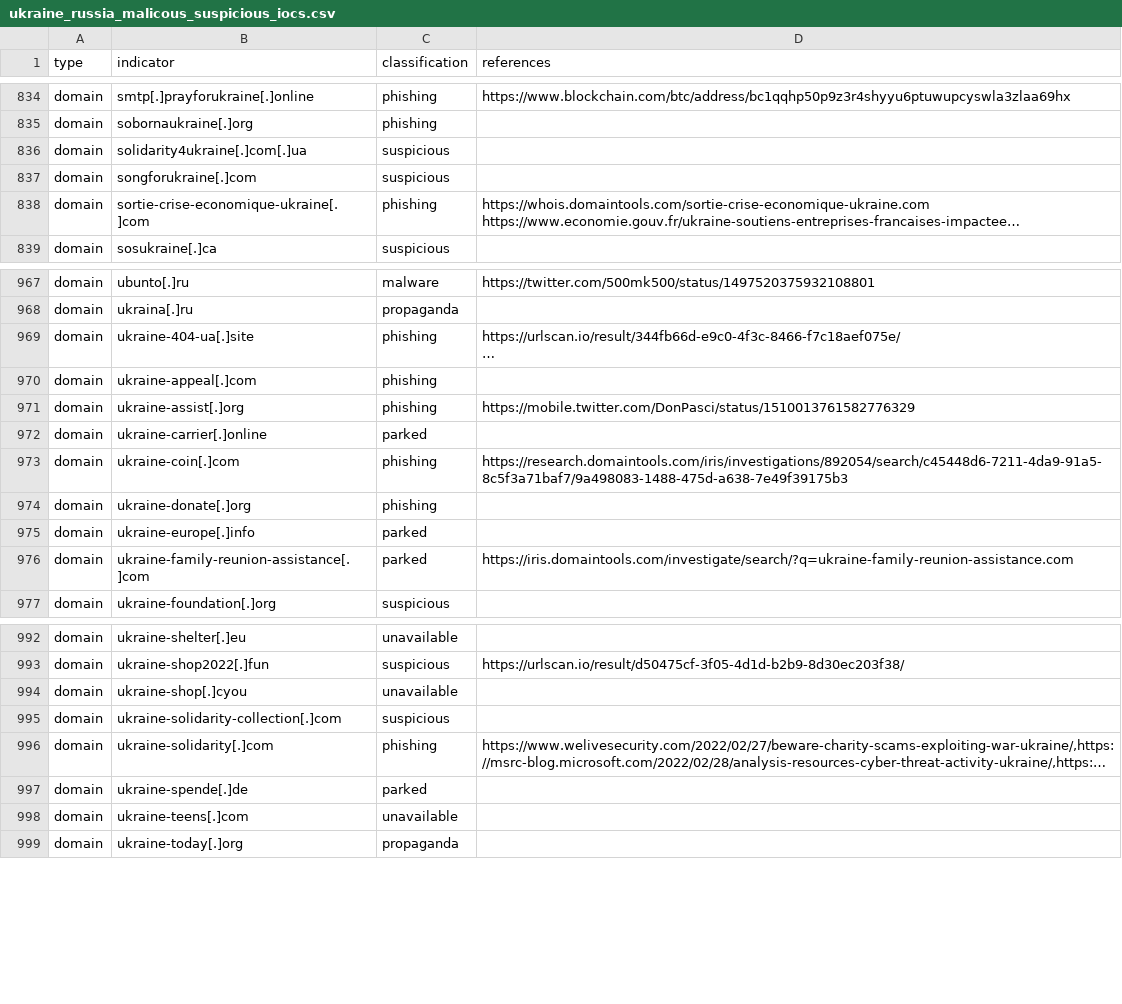
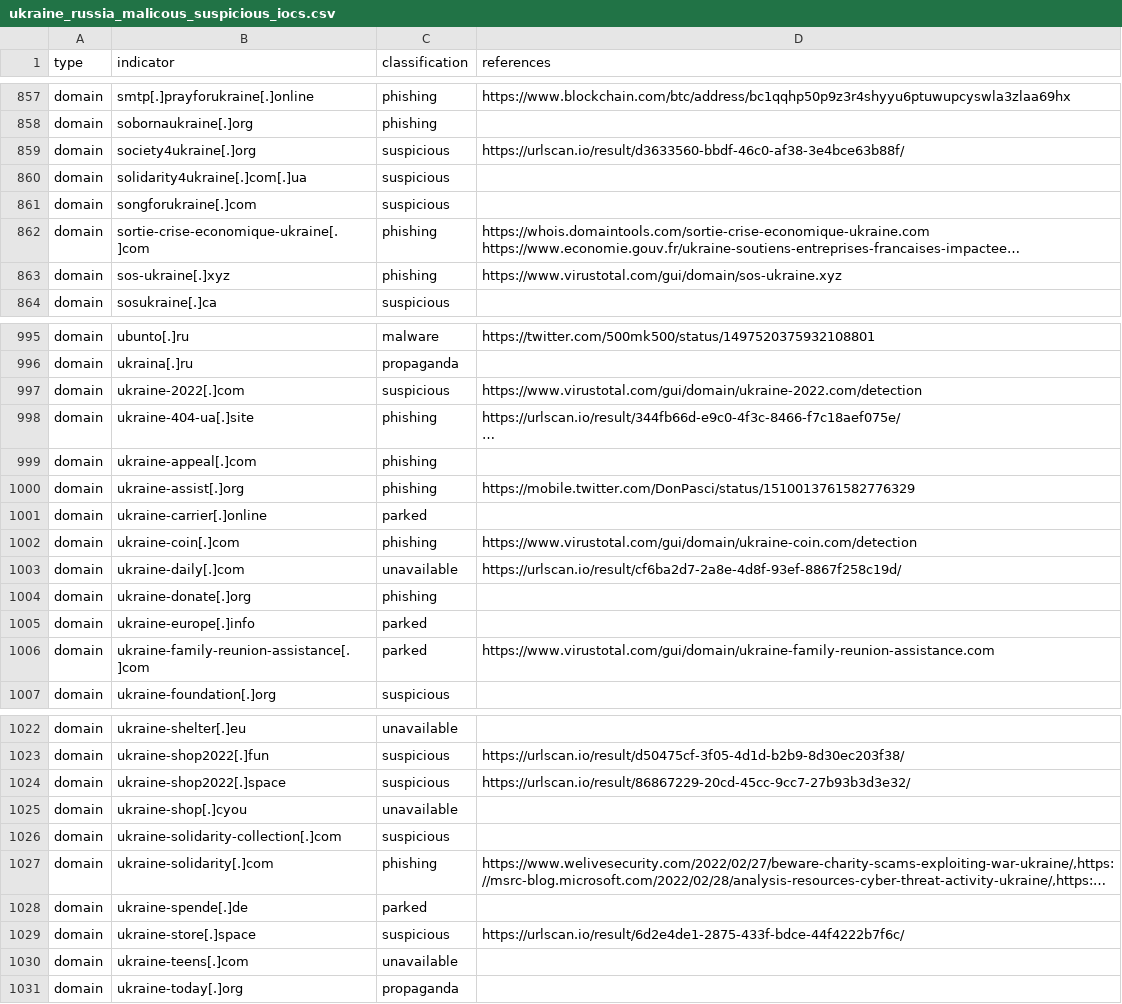
Before and after one commit to infobloxopen/threat-intelligence, a CSV file: ukraine/ukraine_russia_malicous_suspicious_iocs.csv, drawn as a sheet; only a part is shown, gaps mark what is left out; long unchanged cells end in …; addresses are those after the commit; the diff covers the shown part only; the diff names each change by its address in the sheet, - before the commit and + after, or states it on an @@ line.

```diff
--- a/ukraine/ukraine_russia_malicous_suspicious_iocs.csv
+++ b/ukraine/ukraine_russia_malicous_suspicious_iocs.csv
+row 859: domain | society4ukraine[.]org | suspicious | https://urlscan.io/result/d3633560-bbdf-46c0-af38-3e4bce63b88f/
+row 863: domain | sos-ukraine[.]xyz | phishing | https://www.virustotal.com/gui/domain/sos-ukraine.xyz
+row 997: domain | ukraine-2022[.]com | suspicious | https://www.virustotal.com/gui/domain/ukraine-2022.com/detection
-D1002 (references): https://research.domaintools.com/iris/investigations/892054/search/c45448d6-7211-4da9-91a5-8c5f3a71baf7/9a498083-1488-475d-a638-7e49f39175b3
+D1002 (references): https://www.virustotal.com/gui/domain/ukraine-coin.com/detection
+row 1003: domain | ukraine-daily[.]com | unavailable | https://urlscan.io/result/cf6ba2d7-2a8e-4d8f-93ef-8867f258c19d/
-D1006 (references): https://iris.domaintools.com/investigate/search/?q=ukraine-family-reunion-assistance.com
+D1006 (references): https://www.virustotal.com/gui/domain/ukraine-family-reunion-assistance.com
+row 1024: domain | ukraine-shop2022[.]space | suspicious | https://urlscan.io/result/86867229-20cd-45cc-9cc7-27b93b3d3e32/
+row 1029: domain | ukraine-store[.]space | suspicious | https://urlscan.io/result/6d2e4de1-2875-433f-bdce-44f4222b7f6c/
```
Also changed, not shown: 34 added rows and 18 edited cells elsewhere in this file, ukraine/ukraine_russia_legitimate_iocs.csv.
